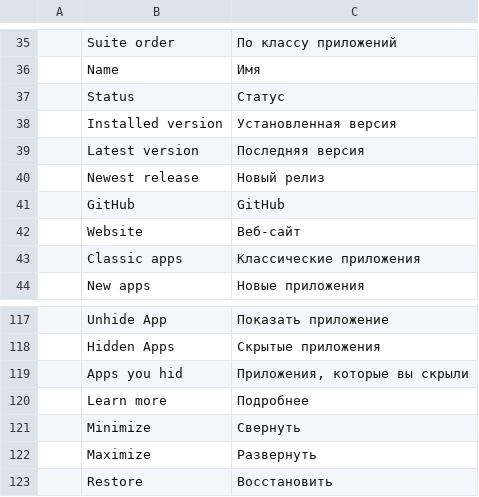
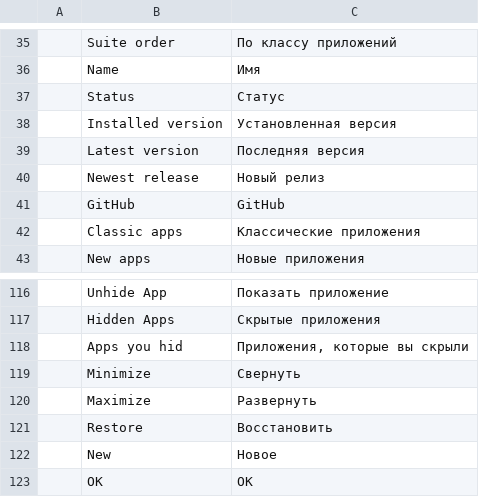
Before and after one commit to rayteemarketing/craft-launcher, a TSV file: crates/ui-egui/src/i18n/ru.tsv, drawn as a sheet; only a part is shown, gaps mark what is left out; the shorter side is filled out with more unchanged rows.

```diff
--- a/crates/ui-egui/src/i18n/ru.tsv
+++ b/crates/ui-egui/src/i18n/ru.tsv
@@ -41,3 +41,2 @@
 	GitHub	GitHub
-	Website	Веб-сайт
 	Classic apps	Классические приложения
@@ -119,3 +118,2 @@
 	Apps you hid	Приложения, которые вы скрыли
-	Learn more	Подробнее
 	Minimize	Свернуть
```
Also changed, not shown: crates/ui-egui/src/i18n/cs.tsv, crates/ui-egui/src/i18n/es.tsv, 12 other files.
